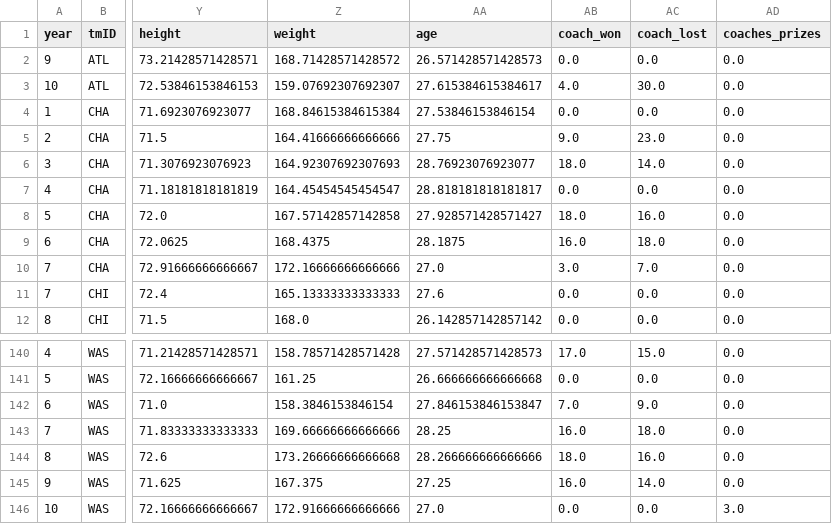
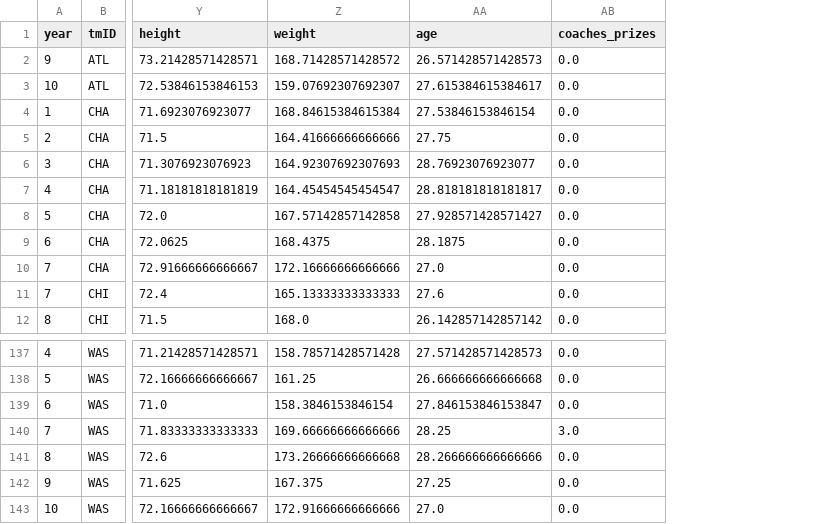
Before and after one commit to brunabrasil/FEUP-AC, a CSV file: Modified/modified_teams.csv, drawn as a sheet; only a part is shown, gaps mark what is left out; removed rows and columns are numbered as before the commit, all else as after; the diff covers the shown part only; the diff names each change by its address in the sheet, - before the commit and + after, or states it on an @@ line.

Commit message:
commented coaches, increases accuracy

```diff
--- a/Modified/modified_teams.csv
+++ b/Modified/modified_teams.csv
-column AB (coach_won), rows 2-12: 0.0 | 4.0 | 0.0 | 9.0 | 18.0 | 0.0 | 18.0 | 16.0 | 3.0 | 0.0 | 0.0; rows 140-146: 17.0 | 0.0 | 7.0 | 16.0 | 18.0 | 16.0 | 0.0
-column AC (coach_lost), rows 2-12: 0.0 | 30.0 | 0.0 | 23.0 | 14.0 | 0.0 | 16.0 | 18.0 | 7.0 | 0.0 | 0.0; rows 140-146: 15.0 | 0.0 | 9.0 | 18.0 | 16.0 | 14.0 | 0.0
-AB140 (coaches_prizes): 0.0
+AB140 (coaches_prizes): 3.0
-AB143 (coaches_prizes): 3.0
+AB143 (coaches_prizes): 0.0
```
Also changed, not shown: 3 removed rows and 11 edited cells elsewhere in this file, 1 other file.
